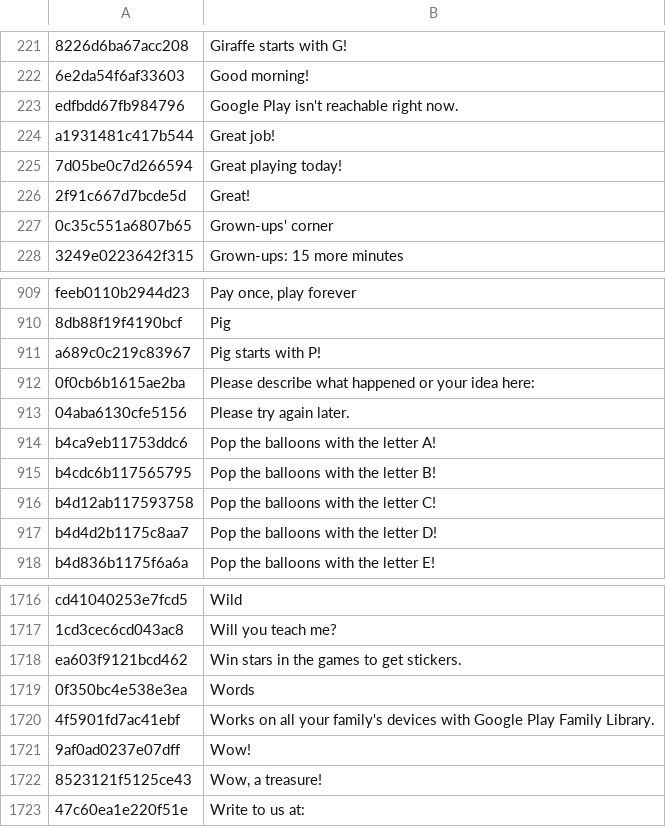
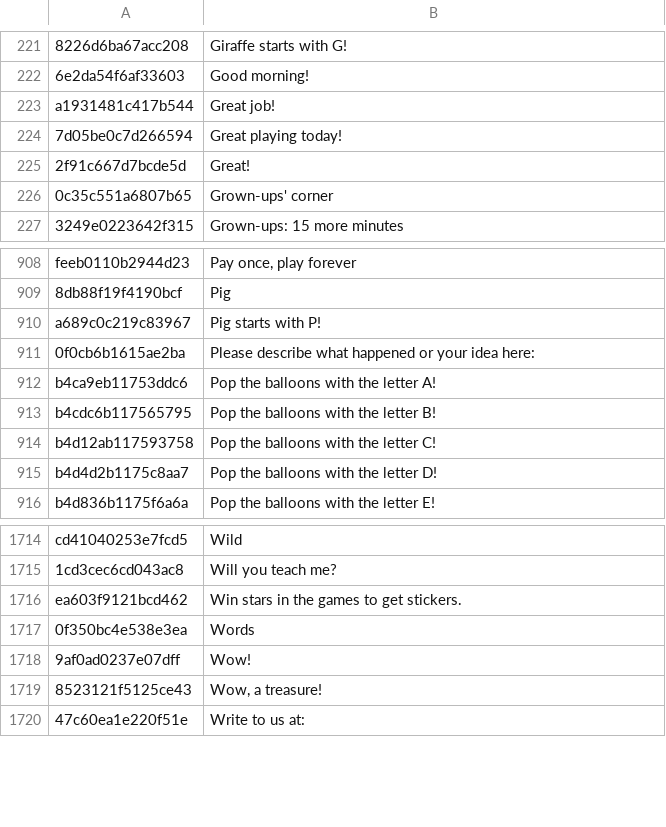
Before and after one commit to Cojocari/alphabet, a TSV file: tools/voice/catalog-en.tsv, drawn as a sheet; only a part is shown, gaps mark what is left out; the diff names each change by its address in the sheet, - before the commit and + after, or states it on an @@ line.

```diff
--- a/tools/voice/catalog-en.tsv
+++ b/tools/voice/catalog-en.tsv
-row 223: edfbdd67fb984796 | Google Play isn't reachable right now.
-row 913: 04aba6130cfe5156 | Please try again later.
-row 1720: 4f5901fd7ac41ebf | Works on all your family's devices with Google Play Family Library.
```
Also changed, not shown: tools/voice/catalog-ro.tsv, 23 other files.
